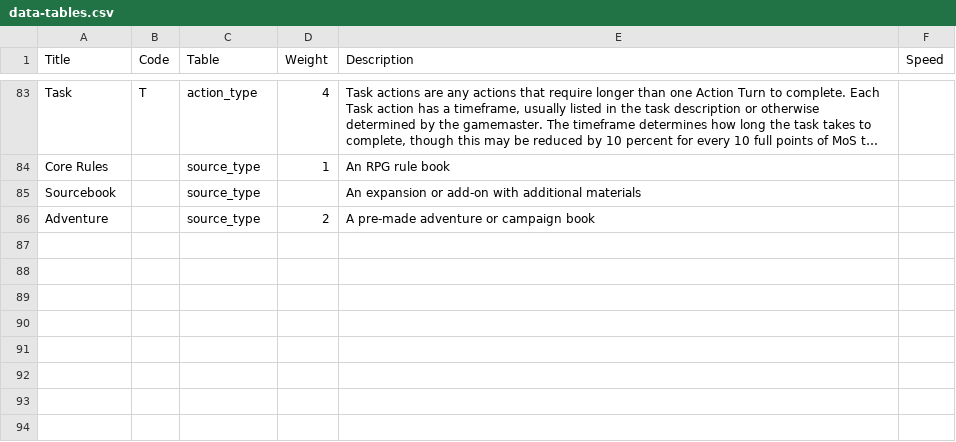
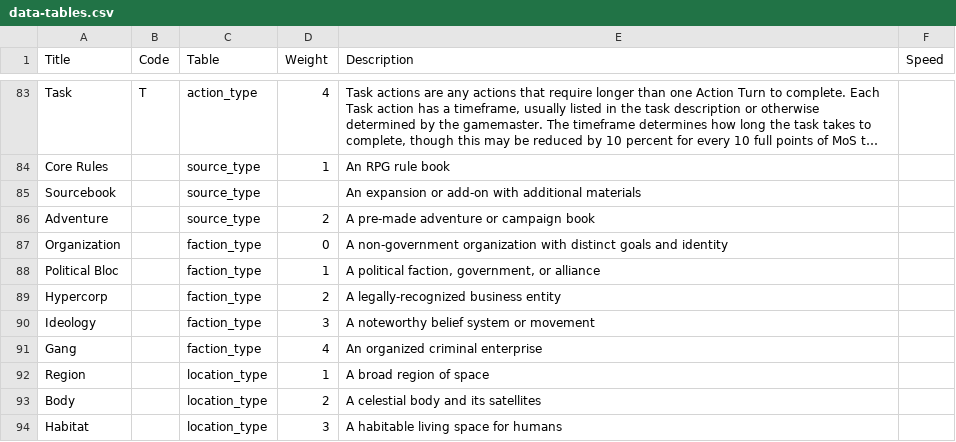
Before and after one commit to nerdhaus/eldrich, a CSV file: web/modules/custom/ep_import/data/data-tables.csv, drawn as a sheet; only a part is shown, gaps mark what is left out; long unchanged cells end in …; the diff names each change by its address in the sheet, - before the commit and + after, or states it on an @@ line.

Commit message:
Data files and data schemas

```diff
--- a/web/modules/custom/ep_import/data/data-tables.csv
+++ b/web/modules/custom/ep_import/data/data-tables.csv
+row 87: Organization |  | faction_type | 0 | A non-government organization with distinct goals and identity
+row 88: Political Bloc |  | faction_type | 1 | A political faction, government, or alliance
+row 89: Hypercorp |  | faction_type | 2 | A legally-recognized business entity
+row 90: Ideology |  | faction_type | 3 | A noteworthy belief system or movement
+row 91: Gang |  | faction_type | 4 | An organized criminal enterprise
+row 92: Region |  | location_type | 1 | A broad region of space
+row 93: Body |  | location_type | 2 | A celestial body and its satellites
+row 94: Habitat |  | location_type | 3 | A habitable living space for humans
```
Also changed, not shown: web/modules/custom/ep_import/data/sleights.csv, 36 other files.
